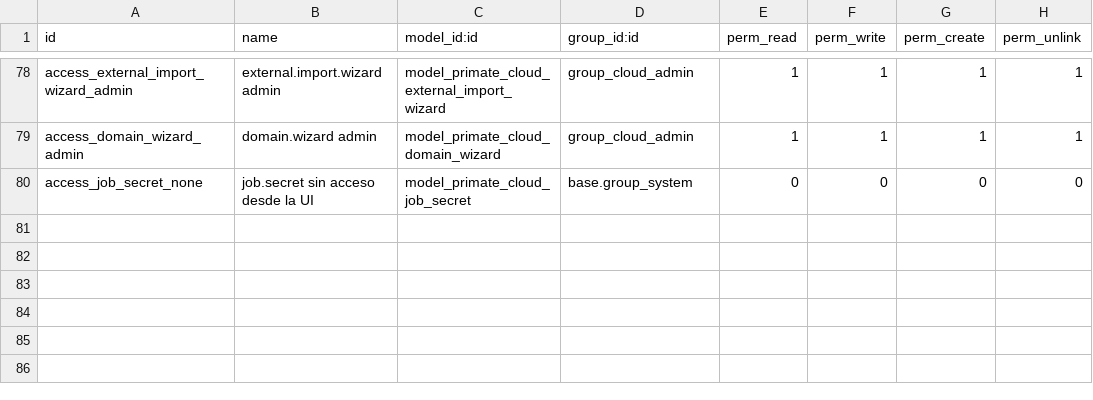
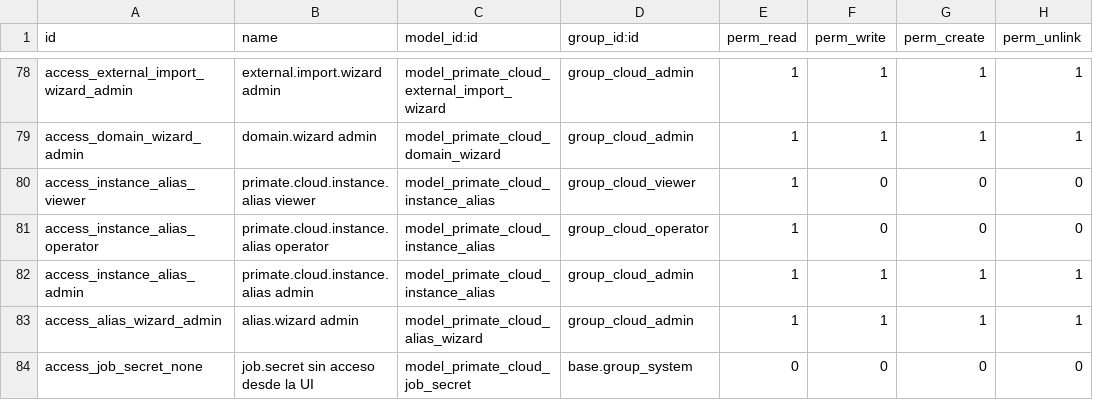
Before and after one commit to primateuy/Primate-Cloude-Manager, a CSV file: primate_cloud_manager/security/ir.model.access.csv, drawn as a sheet; only a part is shown, gaps mark what is left out; the diff names each change by its address in the sheet, - before the commit and + after, or states it on an @@ line.

```diff
--- a/primate_cloud_manager/security/ir.model.access.csv
+++ b/primate_cloud_manager/security/ir.model.access.csv
+row 80: access_instance_alias_viewer | primate.cloud.instance.alias viewer | model_primate_cloud_instance_alias | group_cloud_viewer | 1 | 0 | 0 | 0
+row 81: access_instance_alias_operator | primate.cloud.instance.alias operator | model_primate_cloud_instance_alias | group_cloud_operator | 1 | 0 | 0 | 0
+row 82: access_instance_alias_admin | primate.cloud.instance.alias admin | model_primate_cloud_instance_alias | group_cloud_admin | 1 | 1 | 1 | 1
+row 83: access_alias_wizard_admin | alias.wizard admin | model_primate_cloud_alias_wizard | group_cloud_admin | 1 | 1 | 1 | 1
```
Also changed, not shown: 13 other files.
